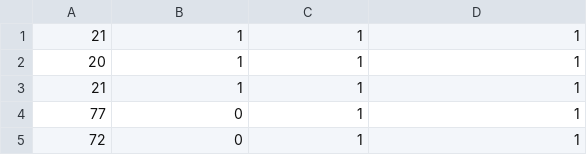
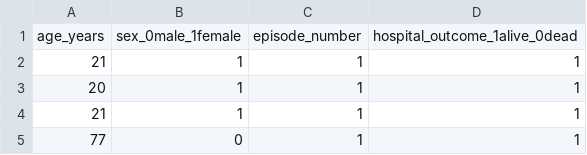
Before and after one commit to IDA-FBK/NeuroFuzzyProject, a CSV file: data/datasets/sepsis/s41598-020-73558-3_sepsis_survival_primary_cohort.csv (was data/datasets/sepsis.csv), drawn as a sheet; only a part is shown; the shorter side is filled out with more unchanged rows.

Commit message:
update sepsis data files and add reference to the related issue

```diff
--- a/data/datasets/sepsis.csv
+++ b/data/datasets/sepsis/s41598-020-73558-3_sepsis_survival_primary_cohort.csv
@@ -1 +1,2 @@
+age_years,sex_0male_1female,episode_number,hospital_outcome_1alive_0dead
 21,1,1,1
```
Also changed, not shown: 3 other files.
